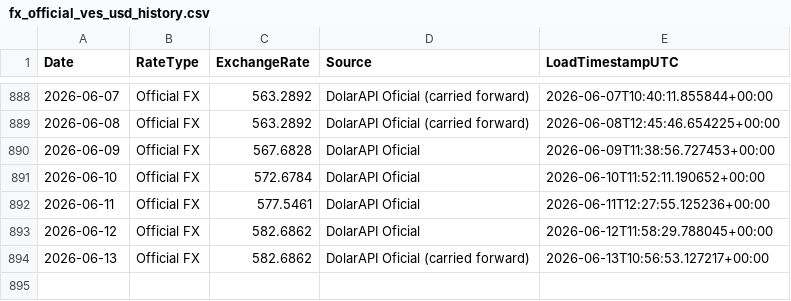
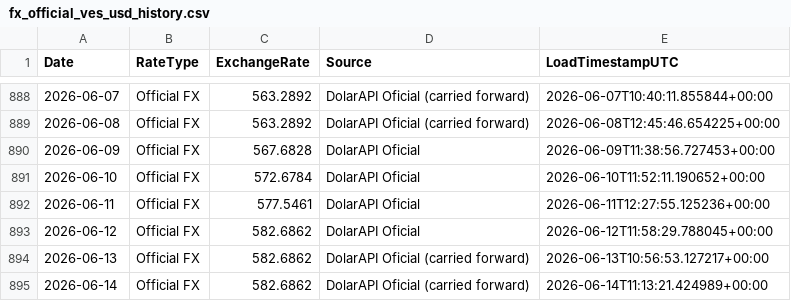
Before and after one commit to phenriquez-pepve/fx_rate_tracker, a CSV file: data/fx_official_ves_usd_history.csv, drawn as a sheet; only a part is shown, gaps mark what is left out; the diff names each change by its address in the sheet, - before the commit and + after, or states it on an @@ line.

```diff
--- a/data/fx_official_ves_usd_history.csv
+++ b/data/fx_official_ves_usd_history.csv
+row 895: 2026-06-14 | Official FX | 582.6862 | DolarAPI Oficial (carried forward) | 2026-06-14T11:13:21.424989+00:00
```
